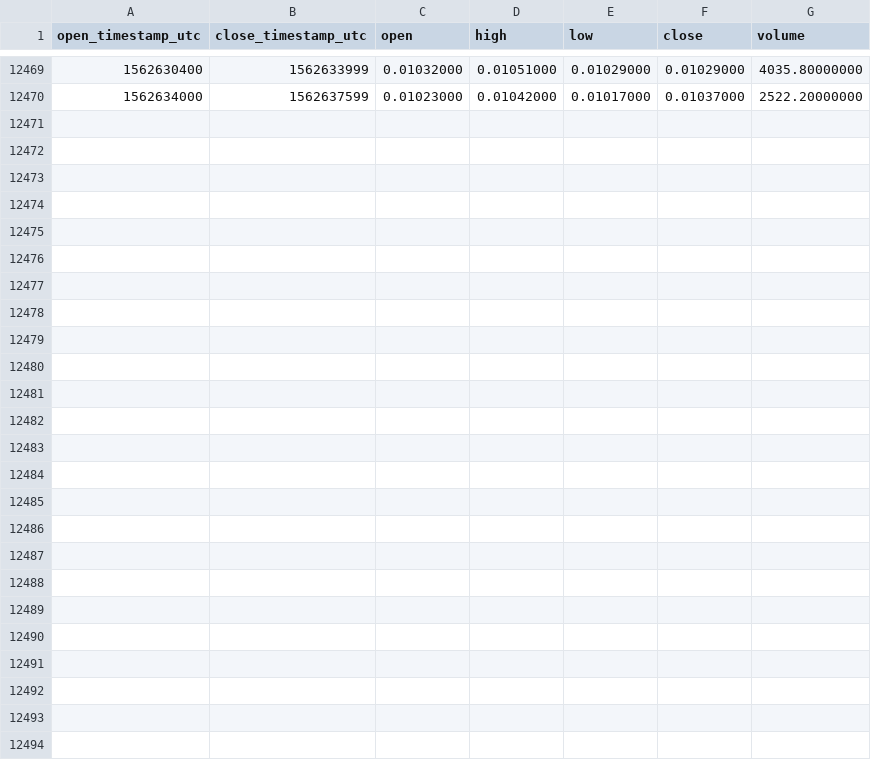
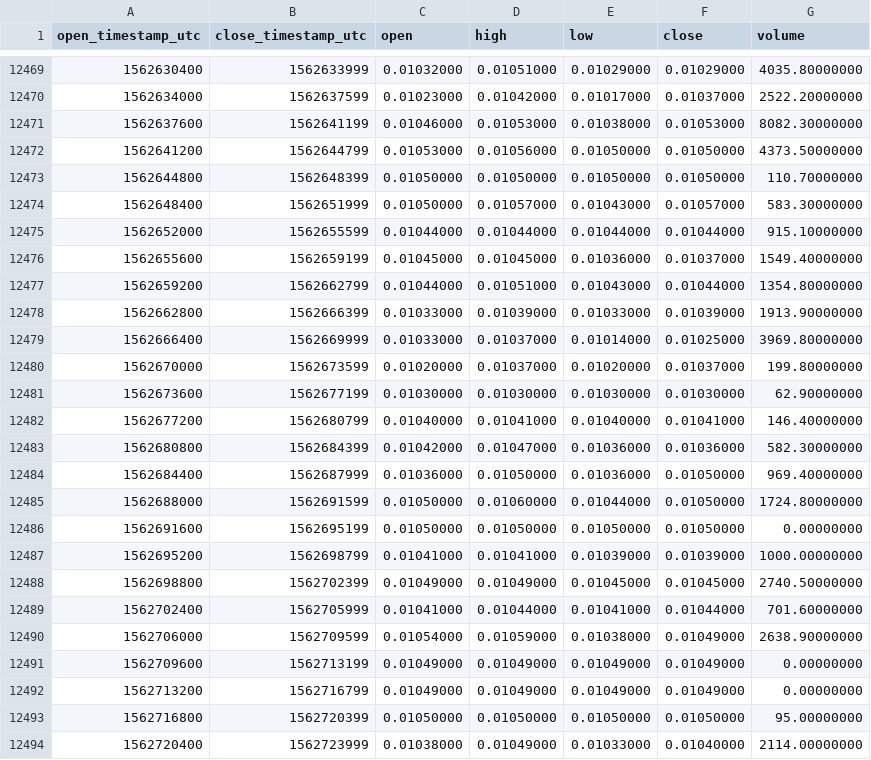
Before and after one commit to cryptobigbro/binance-STEEMBNB, a CSV file: binance-STEEMBNB-1h.csv, drawn as a sheet; only a part is shown, gaps mark what is left out.

Commit message:
Update OHLCV data.

```diff
--- a/binance-STEEMBNB-1h.csv
+++ b/binance-STEEMBNB-1h.csv
@@ -12470 +12470,25 @@ open_timestamp_utc,close_timestamp_utc,open,high,low,close,volume
 1562634000,1562637599,0.01023000,0.01042000,0.01017000,0.01037000,2522.20000000
+1562637600,1562641199,0.01046000,0.01053000,0.01038000,0.01053000,8082.30000000
+1562641200,1562644799,0.01053000,0.01056000,0.01050000,0.01050000,4373.50000000
+1562644800,1562648399,0.01050000,0.01050000,0.01050000,0.01050000,110.70000000
+1562648400,1562651999,0.01050000,0.01057000,0.01043000,0.01057000,583.30000000
+1562652000,1562655599,0.01044000,0.01044000,0.01044000,0.01044000,915.10000000
+1562655600,1562659199,0.01045000,0.01045000,0.01036000,0.01037000,1549.40000000
+1562659200,1562662799,0.01044000,0.01051000,0.01043000,0.01044000,1354.80000000
+1562662800,1562666399,0.01033000,0.01039000,0.01033000,0.01039000,1913.90000000
+1562666400,1562669999,0.01033000,0.01037000,0.01014000,0.01025000,3969.80000000
+1562670000,1562673599,0.01020000,0.01037000,0.01020000,0.01037000,199.80000000
+1562673600,1562677199,0.01030000,0.01030000,0.01030000,0.01030000,62.90000000
+1562677200,1562680799,0.01040000,0.01041000,0.01040000,0.01041000,146.40000000
+1562680800,1562684399,0.01042000,0.01047000,0.01036000,0.01036000,582.30000000
+1562684400,1562687999,0.01036000,0.01050000,0.01036000,0.01050000,969.40000000
+1562688000,1562691599,0.01050000,0.01060000,0.01044000,0.01050000,1724.80000000
+1562691600,1562695199,0.01050000,0.01050000,0.01050000,0.01050000,0.00000000
+1562695200,1562698799,0.01041000,0.01041000,0.01039000,0.01039000,1000.00000000
+1562698800,1562702399,0.01049000,0.01049000,0.01045000,0.01045000,2740.50000000
+1562702400,1562705999,0.01041000,0.01044000,0.01041000,0.01044000,701.60000000
+1562706000,1562709599,0.01054000,0.01059000,0.01038000,0.01049000,2638.90000000
+1562709600,1562713199,0.01049000,0.01049000,0.01049000,0.01049000,0.00000000
+1562713200,1562716799,0.01049000,0.01049000,0.01049000,0.01049000,0.00000000
+1562716800,1562720399,0.01050000,0.01050000,0.01050000,0.01050000,95.00000000
+1562720400,1562723999,0.01038000,0.01049000,0.01033000,0.01040000,2114.00000000
```
Also changed, not shown: binance-STEEMBNB-1d.csv.
